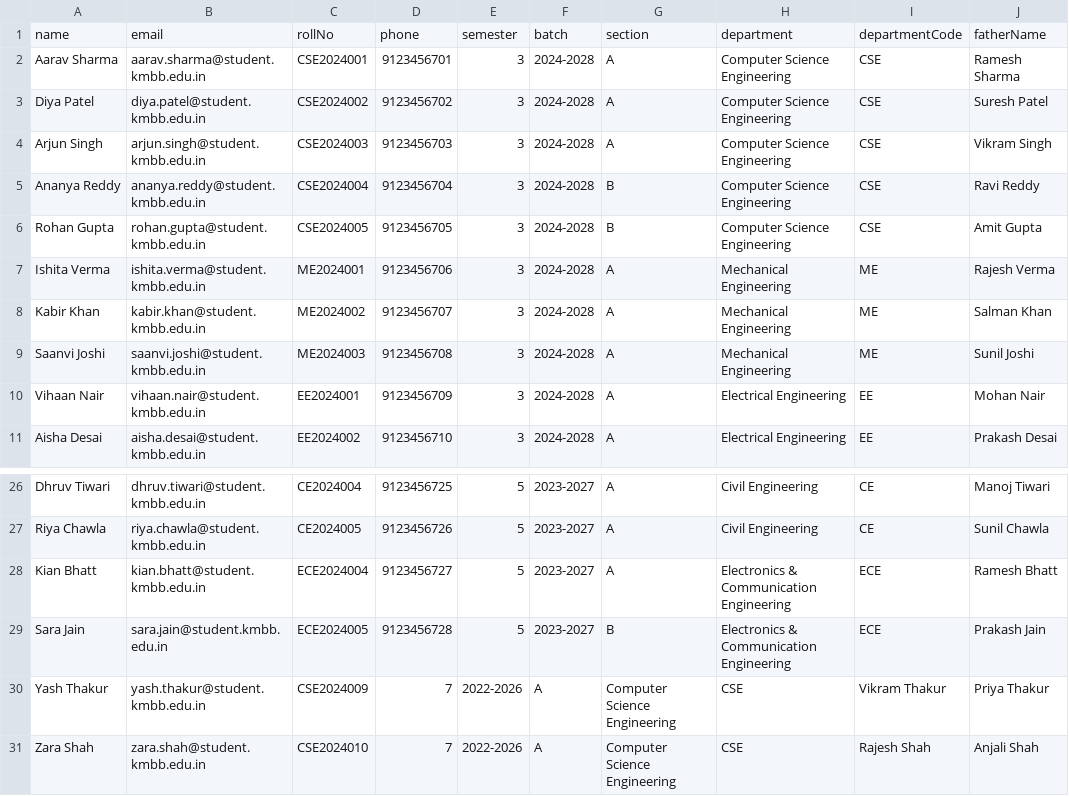
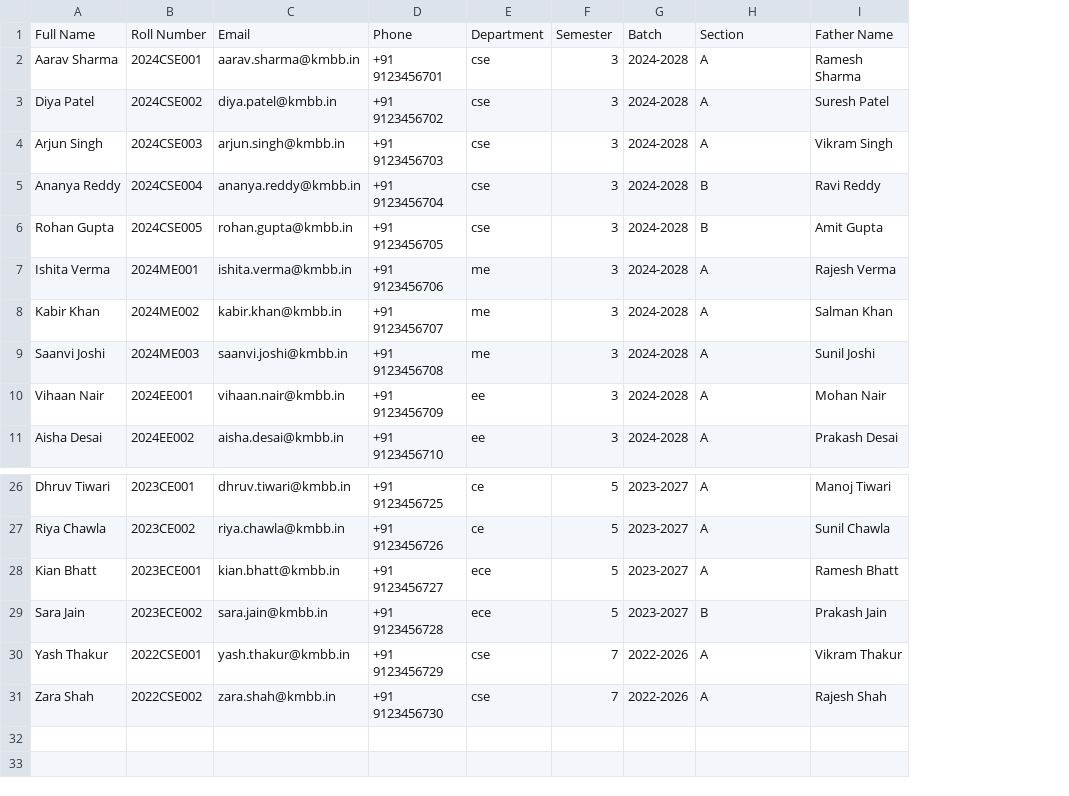
Before and after one commit to suryasubhrajit/e-attendance, a CSV file: sample-data/students-import.csv, drawn as a sheet; only a part is shown, gaps mark what is left out; removed rows and columns are numbered as before the commit, all else as after; rows hold the shown columns only; the diff covers the shown part only; the diff names each change by its address in the sheet, - before the commit and + after, or states it on an @@ line.

Commit message:
Fix CSV column names to match import validation requirements

```diff
--- a/sample-data/students-import.csv
+++ b/sample-data/students-import.csv
-column B, rows 2-11: aarav.sharma@student.kmbb.edu.in | diya.patel@student.kmbb.edu.in | arjun.singh@student.kmbb.edu.in | ananya.reddy@student.kmbb.edu.in | rohan.gupta@student.kmbb.edu.in | ishita.verma@student.kmbb.edu.in | kabir.khan@student.kmbb.edu.in | saanvi.joshi@student.kmbb.edu.in | vihaan.nair@student.kmbb.edu.in | aisha.desai@student.kmbb.edu.in; rows 26-31: dhruv.tiwari@student.kmbb.edu.in | riya.chawla@student.kmbb.edu.in | kian.bhatt@student.kmbb.edu.in | sara.jain@student.kmbb.edu.in | yash.thakur@student.kmbb.edu.in | zara.shah@student.kmbb.edu.in
-column C, rows 2-11: CSE2024001 | CSE2024002 | CSE2024003 | CSE2024004 | CSE2024005 | ME2024001 | ME2024002 | ME2024003 | EE2024001 | EE2024002; rows 26-31: CE2024004 | CE2024005 | ECE2024004 | ECE2024005 | CSE2024009 | CSE2024010
-column D, rows 2-11: 9123456701 | 9123456702 | 9123456703 | 9123456704 | 9123456705 | 9123456706 | 9123456707 | 9123456708 | 9123456709 | 9123456710; rows 26-31: 9123456725 | 9123456726 | 9123456727 | 9123456728 | 7 | 7
+column B, rows 2-11: 2024CSE001 | 2024CSE002 | 2024CSE003 | 2024CSE004 | 2024CSE005 | 2024ME001 | 2024ME002 | 2024ME003 | 2024EE001 | 2024EE002; rows 26-31: 2023CE001 | 2023CE002 | 2023ECE001 | 2023ECE002 | 2022CSE001 | 2022CSE002
+column C, rows 2-11: aarav.sharma@kmbb.in | diya.patel@kmbb.in | arjun.singh@kmbb.in | ananya.reddy@kmbb.in | rohan.gupta@kmbb.in | ishita.verma@kmbb.in | kabir.khan@kmbb.in | saanvi.joshi@kmbb.in | vihaan.nair@kmbb.in | aisha.desai@kmbb.in; rows 26-31: dhruv.tiwari@kmbb.in | riya.chawla@kmbb.in | kian.bhatt@kmbb.in | sara.jain@kmbb.in | yash.thakur@kmbb.in | zara.shah@kmbb.in
+column D, rows 2-11: +91 9123456701 | +91 9123456702 | +91 9123456703 | +91 9123456704 | +91 9123456705 | +91 9123456706 | +91 9123456707 | +91 9123456708 | +91 9123456709 | +91 9123456710; rows 26-31: +91 9123456725 | +91 9123456726 | +91 9123456727 | +91 9123456728 | +91 9123456729 | +91 9123456730
+column E, rows 2-11: cse | cse | cse | cse | cse | me | me | me | ee | ee; rows 26-31: ce | ce | ece | ece | cse | cse
-column H, rows 2-11: Computer Science Engineering | Computer Science Engineering | Computer Science Engineering | Computer Science Engineering | Computer Science Engineering | Mechanical Engineering | Mechanical Engineering | Mechanical Engineering | Electrical Engineering | Electrical Engineering; rows 26-31: Civil Engineering | Civil Engineering | Electronics & Communication Engineering | Electronics & Communication Engineering | CSE | CSE
-column I, rows 2-11: CSE | CSE | CSE | CSE | CSE | ME | ME | ME | EE | EE; rows 26-31: CE | CE | ECE | ECE | Vikram Thakur | Rajesh Shah
-row 1: name | email | rollNo | phone | semester | batch | section | department | departmentCode | fatherName
+row 1: Full Name | Roll Number | Email | Phone | Department | Semester | Batch | Section | Father Name
-F30:F31: 2022-2026
+F30:F31: 7
-G30:G31: A
+G30:G31: 2022-2026
-H30:H31: Computer Science Engineering
+H30:H31: A
-I30: Priya Thakur
+I30: Vikram Thakur
-I31: Anjali Shah
+I31: Rajesh Shah
```
Also changed, not shown: 10 edited cells elsewhere in this file, sample-data/teachers-import.csv, 1 other file.
